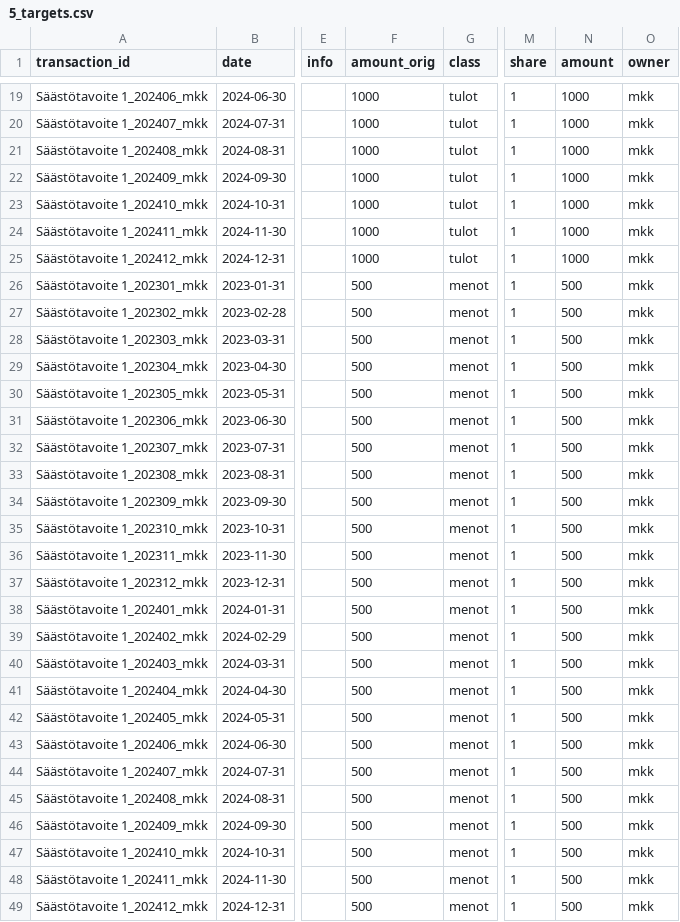
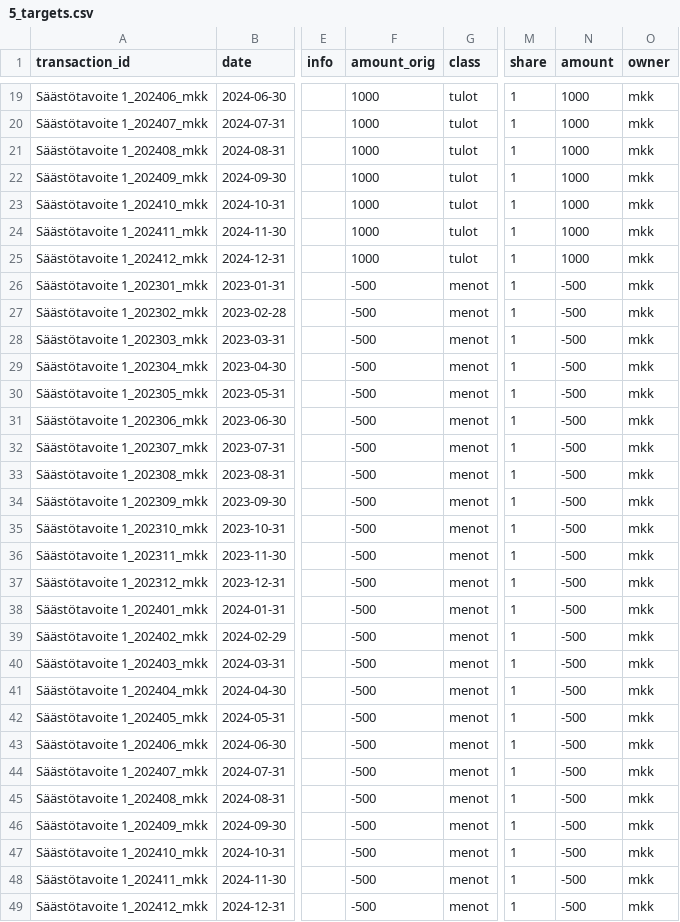
Before and after one commit to mkkvkmn/fire, a CSV file: data/intermediate/5_targets.csv, drawn as a sheet; only a part is shown, gaps mark what is left out; the diff names each change by its address in the sheet, - before the commit and + after, or states it on an @@ line.

Commit message:
complete targets

```diff
--- a/data/intermediate/5_targets.csv
+++ b/data/intermediate/5_targets.csv
-F26:F49 (amount_orig): 500
+F26:F49 (amount_orig): -500
-N26:N49 (amount): 500
+N26:N49 (amount): -500
```
Also changed, not shown: 4 other files.
